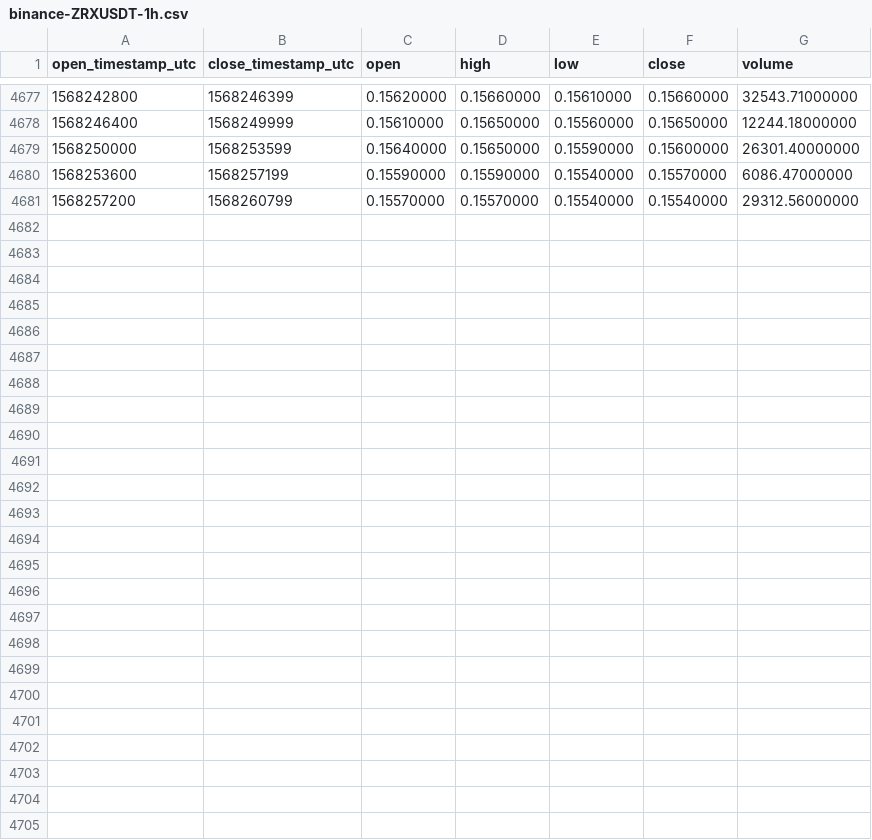
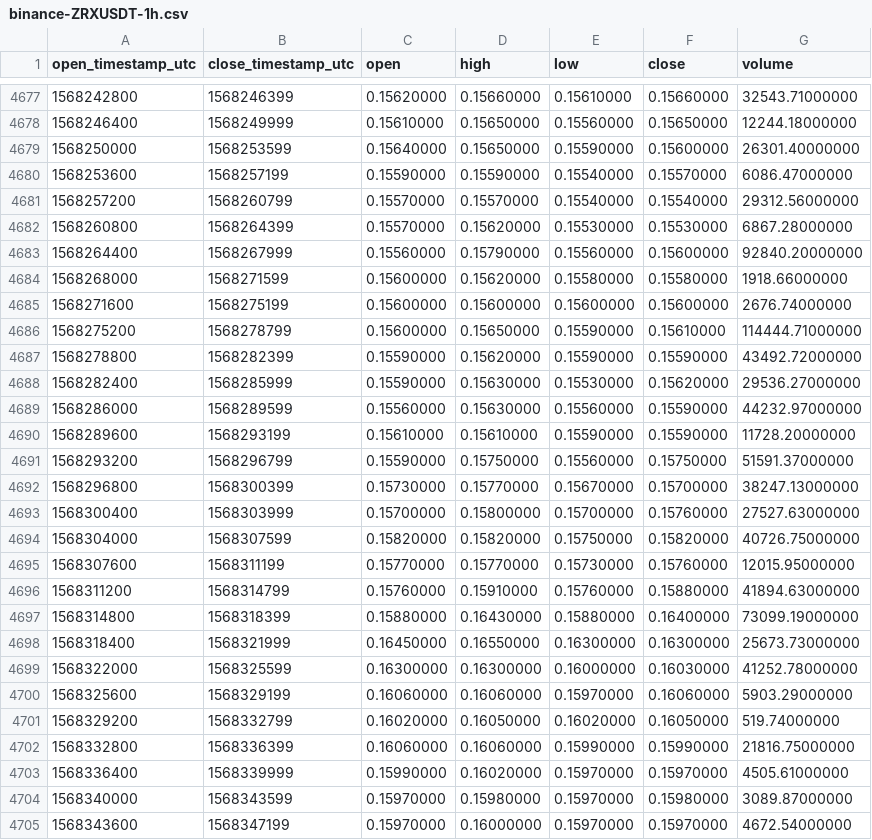
Before and after one commit to cryptobigbro/binance-ZRXUSDT, a CSV file: binance-ZRXUSDT-1h.csv, drawn as a sheet; only a part is shown, gaps mark what is left out.

Commit message:
Update OHLCV data.

```diff
--- a/binance-ZRXUSDT-1h.csv
+++ b/binance-ZRXUSDT-1h.csv
@@ -4681 +4681,25 @@ open_timestamp_utc,close_timestamp_utc,open,high,low,close,volume
 1568257200,1568260799,0.15570000,0.15570000,0.15540000,0.15540000,29312.56000000
+1568260800,1568264399,0.15570000,0.15620000,0.15530000,0.15530000,6867.28000000
+1568264400,1568267999,0.15560000,0.15790000,0.15560000,0.15600000,92840.20000000
+1568268000,1568271599,0.15600000,0.15620000,0.15580000,0.15580000,1918.66000000
+1568271600,1568275199,0.15600000,0.15600000,0.15600000,0.15600000,2676.74000000
+1568275200,1568278799,0.15600000,0.15650000,0.15590000,0.15610000,114444.71000000
+1568278800,1568282399,0.15590000,0.15620000,0.15590000,0.15590000,43492.72000000
+1568282400,1568285999,0.15590000,0.15630000,0.15530000,0.15620000,29536.27000000
+1568286000,1568289599,0.15560000,0.15630000,0.15560000,0.15590000,44232.97000000
+1568289600,1568293199,0.15610000,0.15610000,0.15590000,0.15590000,11728.20000000
+1568293200,1568296799,0.15590000,0.15750000,0.15560000,0.15750000,51591.37000000
+1568296800,1568300399,0.15730000,0.15770000,0.15670000,0.15700000,38247.13000000
+1568300400,1568303999,0.15700000,0.15800000,0.15700000,0.15760000,27527.63000000
+1568304000,1568307599,0.15820000,0.15820000,0.15750000,0.15820000,40726.75000000
+1568307600,1568311199,0.15770000,0.15770000,0.15730000,0.15760000,12015.95000000
+1568311200,1568314799,0.15760000,0.15910000,0.15760000,0.15880000,41894.63000000
+1568314800,1568318399,0.15880000,0.16430000,0.15880000,0.16400000,73099.19000000
+1568318400,1568321999,0.16450000,0.16550000,0.16300000,0.16300000,25673.73000000
+1568322000,1568325599,0.16300000,0.16300000,0.16000000,0.16030000,41252.78000000
+1568325600,1568329199,0.16060000,0.16060000,0.15970000,0.16060000,5903.29000000
+1568329200,1568332799,0.16020000,0.16050000,0.16020000,0.16050000,519.74000000
+1568332800,1568336399,0.16060000,0.16060000,0.15990000,0.15990000,21816.75000000
+1568336400,1568339999,0.15990000,0.16020000,0.15970000,0.15970000,4505.61000000
+1568340000,1568343599,0.15970000,0.15980000,0.15970000,0.15980000,3089.87000000
+1568343600,1568347199,0.15970000,0.16000000,0.15970000,0.15970000,4672.54000000
```
Also changed, not shown: binance-ZRXUSDT-1d.csv.
